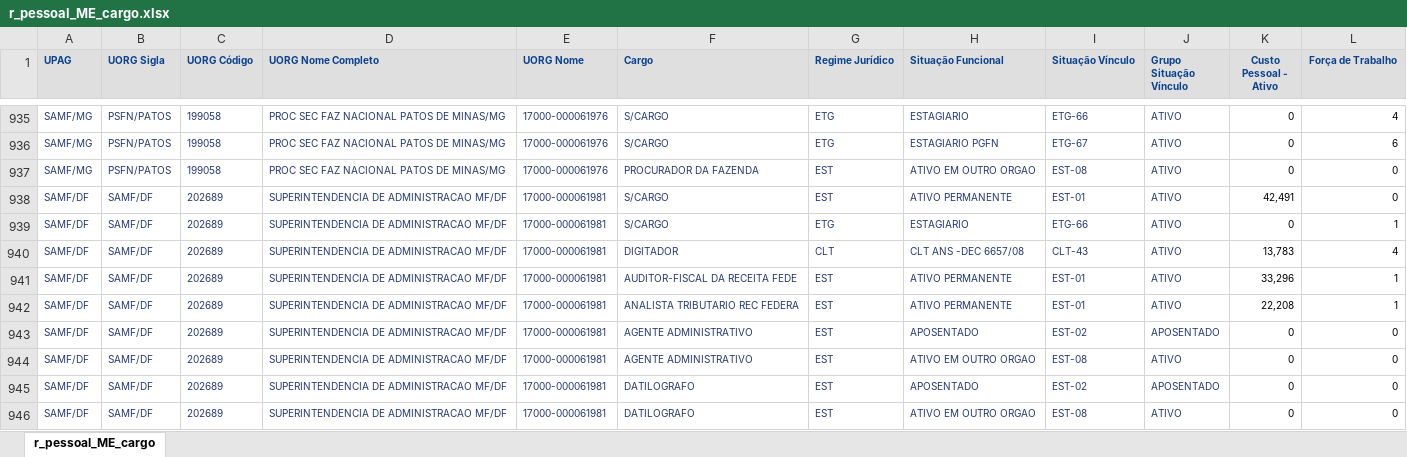
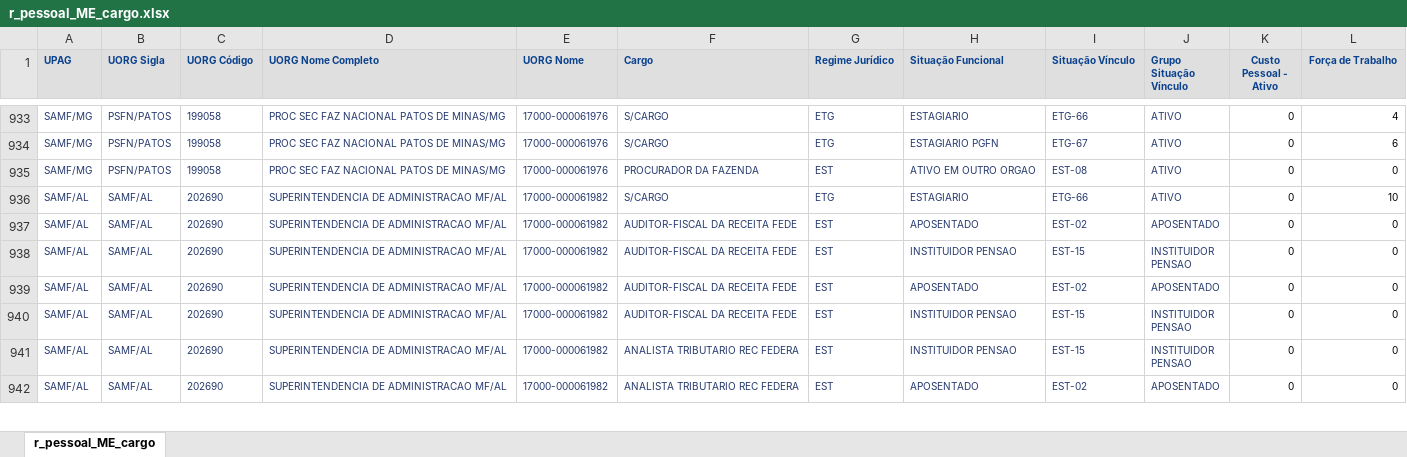
Before and after one commit to andreferraribr/custos, an Excel workbook: r_pessoal_ME_cargo.xlsx, sheet r_pessoal_ME_cargo, drawn as a sheet; only a part is shown, gaps mark what is left out; the shorter side is filled out with more unchanged rows; values as stored, in another font and other column widths than the file's, no borders; the diff covers the shown part only; the diff names each change by its address in the sheet, - before the commit and + after, or states it on an @@ line.

```diff
--- a/r_pessoal_ME_cargo.xlsx (sheet r_pessoal_ME_cargo)
+++ b/r_pessoal_ME_cargo.xlsx (sheet r_pessoal_ME_cargo)
-row 938: SAMF/DF | SAMF/DF | 202689 | SUPERINTENDENCIA DE ADMINISTRACAO MF/DF | 17000-000061981 | S/CARGO | EST | ATIVO PERMANENTE | EST-01 | ATIVO | 42,491 | 0
-row 939: SAMF/DF | SAMF/DF | 202689 | SUPERINTENDENCIA DE ADMINISTRACAO MF/DF | 17000-000061981 | S/CARGO | ETG | ESTAGIARIO | ETG-66 | ATIVO | 0 | 1
-row 940: SAMF/DF | SAMF/DF | 202689 | SUPERINTENDENCIA DE ADMINISTRACAO MF/DF | 17000-000061981 | DIGITADOR | CLT | CLT ANS -DEC 6657/08 | CLT-43 | ATIVO | 13,783 | 4
-row 941: SAMF/DF | SAMF/DF | 202689 | SUPERINTENDENCIA DE ADMINISTRACAO MF/DF | 17000-000061981 | AUDITOR-FISCAL DA RECEITA FEDE | EST | ATIVO PERMANENTE | EST-01 | ATIVO | 33,296 | 1
-row 942: SAMF/DF | SAMF/DF | 202689 | SUPERINTENDENCIA DE ADMINISTRACAO MF/DF | 17000-000061981 | ANALISTA TRIBUTARIO REC FEDERA | EST | ATIVO PERMANENTE | EST-01 | ATIVO | 22,208 | 1
-row 943: SAMF/DF | SAMF/DF | 202689 | SUPERINTENDENCIA DE ADMINISTRACAO MF/DF | 17000-000061981 | AGENTE ADMINISTRATIVO | EST | APOSENTADO | EST-02 | APOSENTADO | 0 | 0
-row 944: SAMF/DF | SAMF/DF | 202689 | SUPERINTENDENCIA DE ADMINISTRACAO MF/DF | 17000-000061981 | AGENTE ADMINISTRATIVO | EST | ATIVO EM OUTRO ORGAO | EST-08 | ATIVO | 0 | 0
-row 945: SAMF/DF | SAMF/DF | 202689 | SUPERINTENDENCIA DE ADMINISTRACAO MF/DF | 17000-000061981 | DATILOGRAFO | EST | APOSENTADO | EST-02 | APOSENTADO | 0 | 0
-row 946: SAMF/DF | SAMF/DF | 202689 | SUPERINTENDENCIA DE ADMINISTRACAO MF/DF | 17000-000061981 | DATILOGRAFO | EST | ATIVO EM OUTRO ORGAO | EST-08 | ATIVO | 0 | 0
```
Also changed, not shown: 155 removed rows elsewhere in this sheet, 1 other file.
